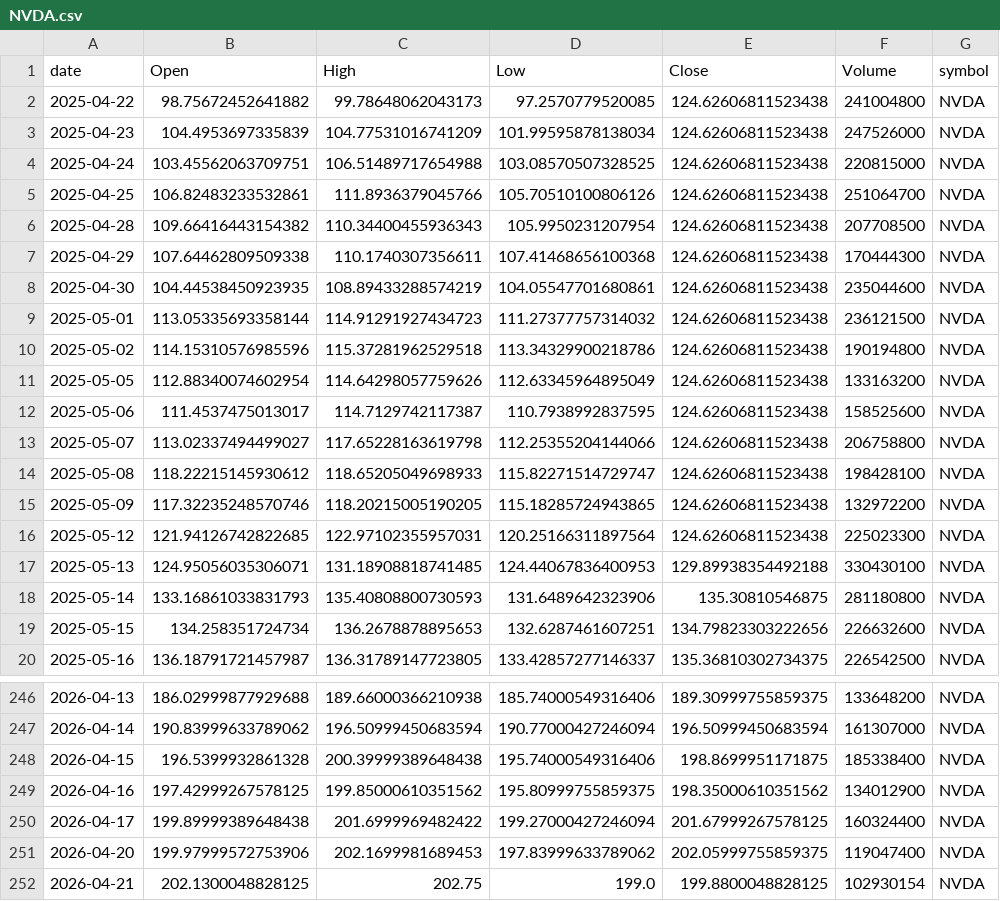
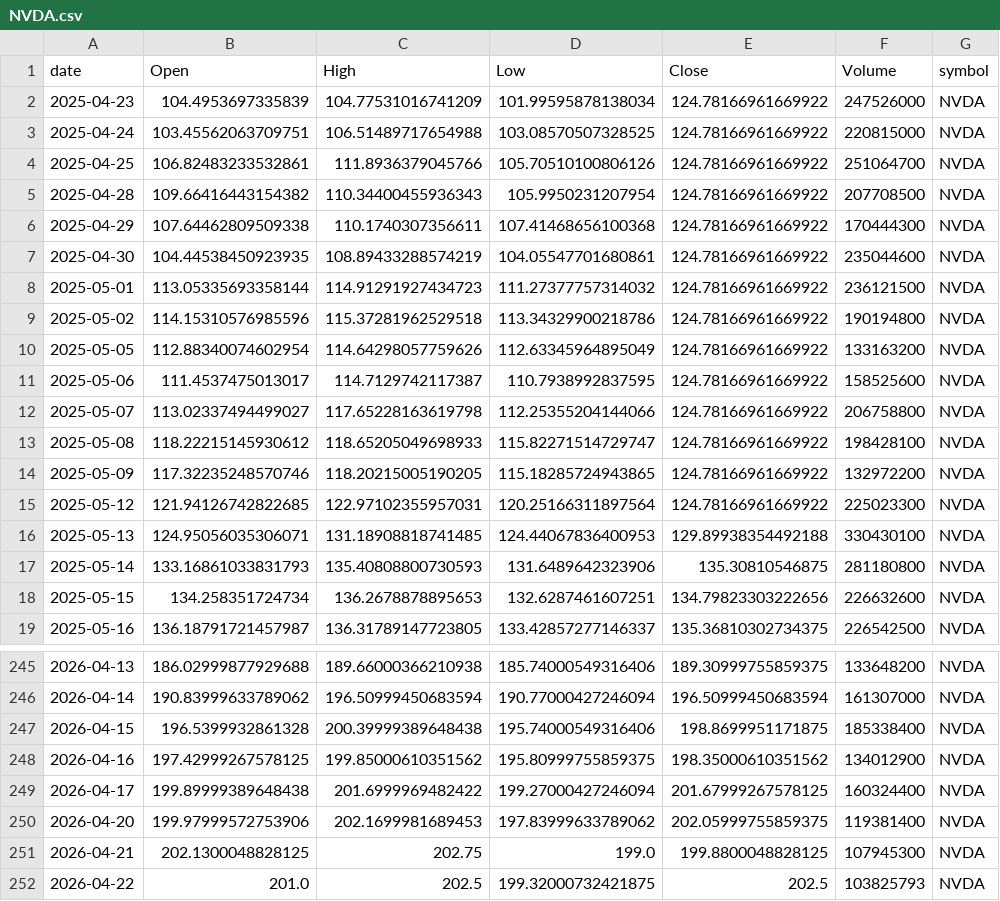
Before and after one commit to jauresfranck/pipeline_donnes-collectes_nettoye, a CSV file: data/NVDA.csv, drawn as a sheet; only a part is shown, gaps mark what is left out.

```diff
--- a/data/NVDA.csv
+++ b/data/NVDA.csv
@@ -1,17 +1,16 @@
 date,Open,High,Low,Close,Volume,symbol
-2025-04-22,98.75672452641882,99.78648062043173,97.2570779520085,124.62606811523438,241004800,NVDA
-2025-04-23,104.4953697335839,104.77531016741209,101.99595878138034,124.62606811523438,247526000,NVDA
-2025-04-24,103.45562063709751,106.51489717654988,103.08570507328525,124.62606811523438,220815000,NVDA
-2025-04-25,106.82483233532861,111.8936379045766,105.70510100806126,124.62606811523438,251064700,NVDA
-2025-04-28,109.66416443154382,110.34400455936343,105.9950231207954,124.62606811523438,207708500,NVDA
-2025-04-29,107.64462809509338,110.1740307356611,107.41468656100368,124.62606811523438,170444300,NVDA
-2025-04-30,104.44538450923935,108.89433288574219,104.05547701680861,124.62606811523438,235044600,NVDA
-2025-05-01,113.05335693358144,114.91291927434723,111.27377757314032,124.62606811523438,236121500,NVDA
-2025-05-02,114.15310576985596,115.37281962529518,113.34329900218786,124.62606811523438,190194800,NVDA
-2025-05-05,112.88340074602954,114.64298057759626,112.63345964895049,124.62606811523438,133163200,NVDA
-2025-05-06,111.4537475013017,114.7129742117387,110.7938992837595,124.62606811523438,158525600,NVDA
-2025-05-07,113.02337494499027,117.65228163619798,112.25355204144066,124.62606811523438,206758800,NVDA
-2025-05-08,118.22215145930612,118.65205049698933,115.82271514729747,124.62606811523438,198428100,NVDA
-2025-05-09,117.32235248570746,118.20215005190205,115.18285724943865,124.62606811523438,132972200,NVDA
-2025-05-12,121.94126742822685,122.97102355957031,120.25166311897564,124.62606811523438,225023300,NVDA
+2025-04-23,104.4953697335839,104.77531016741209,101.99595878138034,124.78166961669922,247526000,NVDA
+2025-04-24,103.45562063709751,106.51489717654988,103.08570507328525,124.78166961669922,220815000,NVDA
+2025-04-25,106.82483233532861,111.8936379045766,105.70510100806126,124.78166961669922,251064700,NVDA
+2025-04-28,109.66416443154382,110.34400455936343,105.9950231207954,124.78166961669922,207708500,NVDA
+2025-04-29,107.64462809509338,110.1740307356611,107.41468656100368,124.78166961669922,170444300,NVDA
+2025-04-30,104.44538450923935,108.89433288574219,104.05547701680861,124.78166961669922,235044600,NVDA
+2025-05-01,113.05335693358144,114.91291927434723,111.27377757314032,124.78166961669922,236121500,NVDA
+2025-05-02,114.15310576985596,115.37281962529518,113.34329900218786,124.78166961669922,190194800,NVDA
+2025-05-05,112.88340074602954,114.64298057759626,112.63345964895049,124.78166961669922,133163200,NVDA
+2025-05-06,111.4537475013017,114.7129742117387,110.7938992837595,124.78166961669922,158525600,NVDA
+2025-05-07,113.02337494499027,117.65228163619798,112.25355204144066,124.78166961669922,206758800,NVDA
+2025-05-08,118.22215145930612,118.65205049698933,115.82271514729747,124.78166961669922,198428100,NVDA
+2025-05-09,117.32235248570746,118.20215005190205,115.18285724943865,124.78166961669922,132972200,NVDA
+2025-05-12,121.94126742822685,122.97102355957031,120.25166311897564,124.78166961669922,225023300,NVDA
 2025-05-13,124.95056035306071,131.18908818741485,124.44067836400953,129.89938354492188,330430100,NVDA
@@ -250,3 +249,4 @@ date,Open,High,Low,Close,Volume,symbol
 2026-04-17,199.89999389648438,201.6999969482422,199.27000427246094,201.67999267578125,160324400,NVDA
-2026-04-20,199.97999572753906,202.1699981689453,197.83999633789062,202.05999755859375,119047400,NVDA
-2026-04-21,202.1300048828125,202.75,199.0,199.8800048828125,102930154,NVDA
+2026-04-20,199.97999572753906,202.1699981689453,197.83999633789062,202.05999755859375,119381400,NVDA
+2026-04-21,202.1300048828125,202.75,199.0,199.8800048828125,107945300,NVDA
+2026-04-22,201.0,202.5,199.32000732421875,202.5,103825793,NVDA
```
Also changed, not shown: data/ALL_YFINANCE.csv, data/GOOGL.csv, 23 other files.
